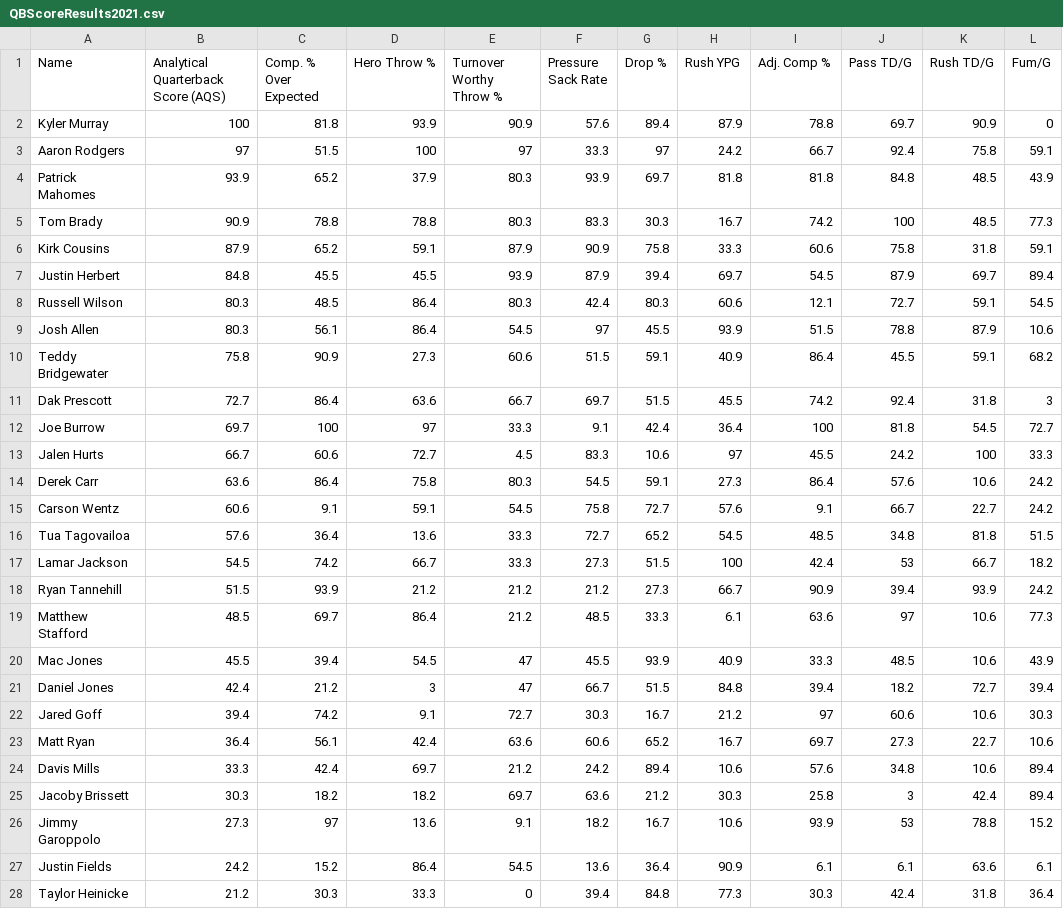
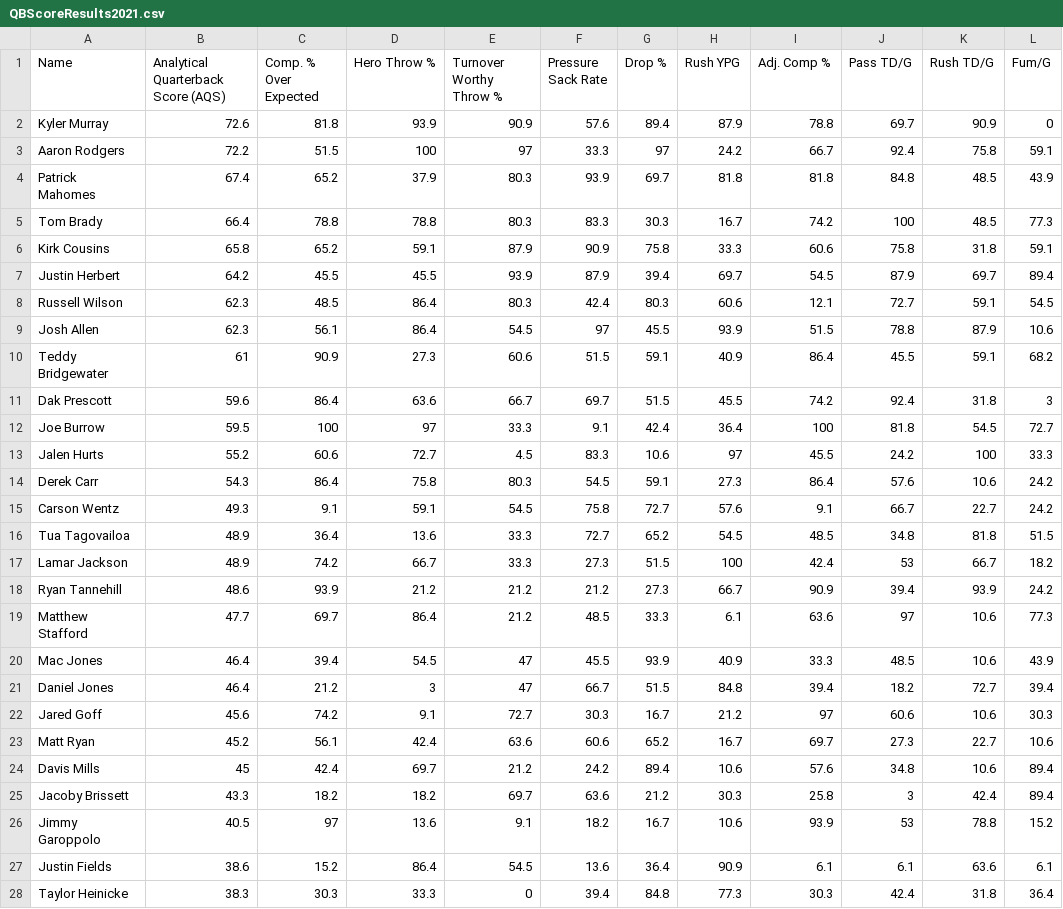
Before and after one commit to PJakeCar120/nfl-site, a CSV file: public/assets/QBScoreResults2021.csv, drawn as a sheet; only a part is shown; the diff covers the shown part only; the diff names each change by its address in the sheet, - before the commit and + after, or states it on an @@ line.

```diff
--- a/public/assets/QBScoreResults2021.csv
+++ b/public/assets/QBScoreResults2021.csv
-B2: 100
+B2: 72.6
-B3: 97
+B3: 72.2
-B4: 93.9
+B4: 67.4
-B5: 90.9
+B5: 66.4
-B6: 87.9
+B6: 65.8
-B7: 84.8
+B7: 64.2
-B8:B9: 80.3
+B8:B9: 62.3
-B10: 75.8
+B10: 61
-B11: 72.7
+B11: 59.6
-B12: 69.7
+B12: 59.5
-B13: 66.7
+B13: 55.2
-B14: 63.6
+B14: 54.3
-B15: 60.6
+B15: 49.3
-B16: 57.6
+B16: 48.9
-B17: 54.5
+B17: 48.9
-B18: 51.5
+B18: 48.6
-B19: 48.5
+B19: 47.7
-B20: 45.5
+B20: 46.4
-B21: 42.4
+B21: 46.4
-B22: 39.4
+B22: 45.6
-B23: 36.4
+B23: 45.2
-B24: 33.3
+B24: 45
-B25: 30.3
+B25: 43.3
-B26: 27.3
+B26: 40.5
-B27: 24.2
+B27: 38.6
-B28: 21.2
+B28: 38.3
```
Also changed, not shown: 6 edited cells elsewhere in this file, public/assets/QBScoreResults2023.csv, public/assets/WRScoreResults2021.csv, 18 other files.
